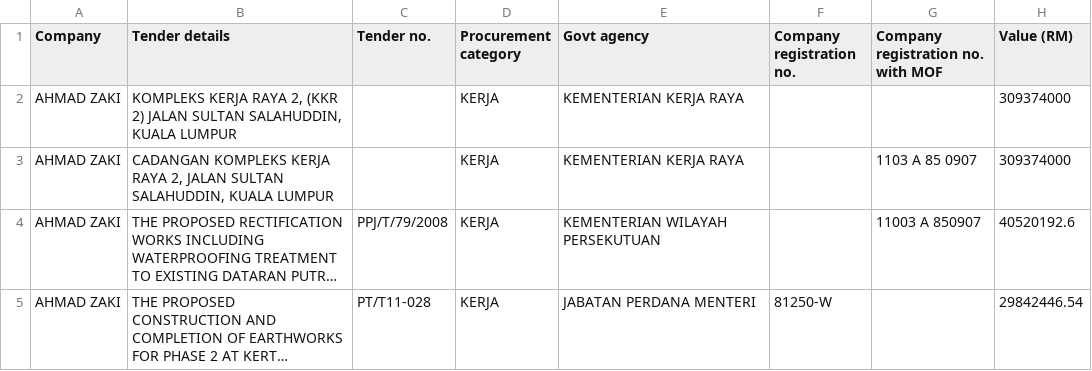
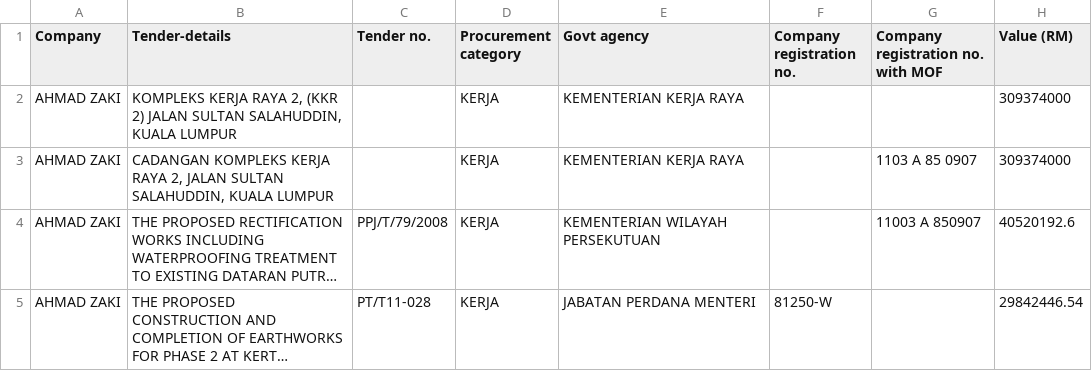
Before and after one commit to kuangkeng/keng-data-journalism, a CSV file: procurement project/keng-demo-master/data/AHMAD-ZAKI.csv, drawn as a sheet; long unchanged cells end in ….

Commit message:
index.html and ahmad-zaki.csv updated

```diff
--- a/procurement project/keng-demo-master/data/AHMAD-ZAKI.csv
+++ b/procurement project/keng-demo-master/data/AHMAD-ZAKI.csv
@@ -1,2 +1,2 @@
-Company,Tender details,Tender no.,Procurement category,Govt agency,Company registration no.,Company registration no. with MOF,Value (RM)
+Company,Tender-details,Tender no.,Procurement category,Govt agency,Company registration no.,Company registration no. with MOF,Value (RM)
 AHMAD ZAKI,"KOMPLEKS KERJA RAYA 2, (KKR 2) JALAN SULTAN SALAHUDDIN, KUALA LUMPUR",,KERJA,KEMENTERIAN KERJA RAYA,,,309374000
```
Also changed, not shown: 1 other file.
